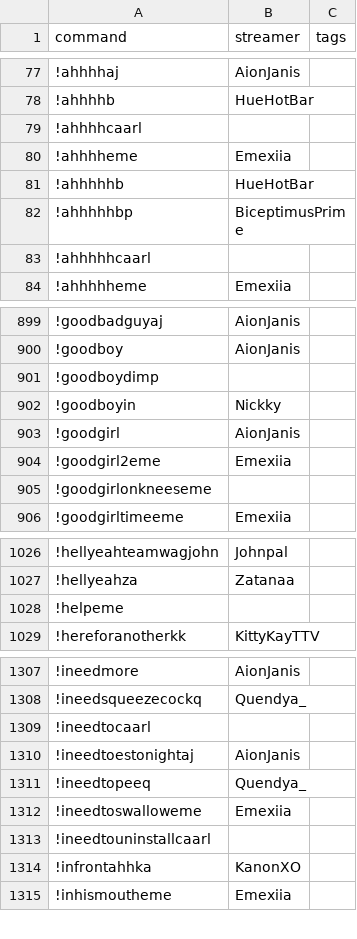
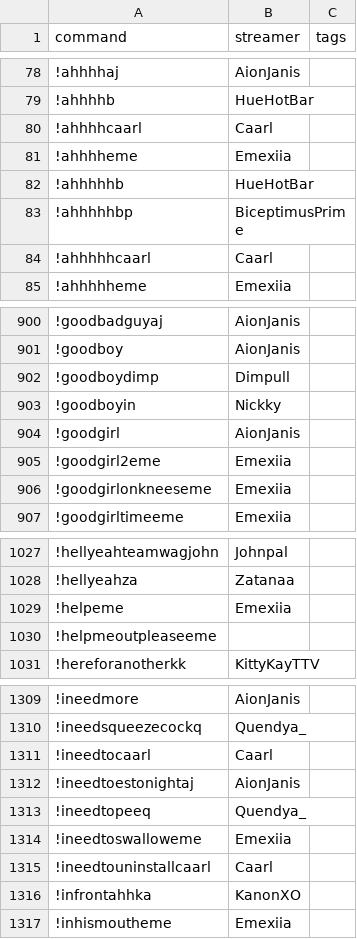
Before and after one commit to aionjanis/aionjanis.github.io, a CSV file: commands.csv, drawn as a sheet; only a part is shown, gaps mark what is left out; the diff covers the shown part only.

```diff
--- a/commands.csv
+++ b/commands.csv
@@ -78,3 +79,3 @@ command,streamer,tags
 !ahhhhb,HueHotBar,
-!ahhhhcaarl,,
+!ahhhhcaarl,Caarl,
 !ahhhheme,Emexiia,
@@ -82,3 +83,3 @@ command,streamer,tags
 !ahhhhhbp,BiceptimusPrime,
-!ahhhhhcaarl,,
+!ahhhhhcaarl,Caarl,
 !ahhhhheme,Emexiia,
@@ -900,3 +901,3 @@ command,streamer,tags
 !goodboy,AionJanis,
-!goodboydimp,,
+!goodboydimp,Dimpull,
 !goodboyin,Nickky,
@@ -904,3 +905,3 @@ command,streamer,tags
 !goodgirl2eme,Emexiia,
-!goodgirlonkneeseme,,
+!goodgirlonkneeseme,Emexiia,
 !goodgirltimeeme,Emexiia,
@@ -1027,3 +1028,4 @@ command,streamer,tags
 !hellyeahza,Zatanaa,
-!helpeme,,
+!helpeme,Emexiia,
+!helpmeoutpleaseeme,,
 !hereforanotherkk,KittyKayTTV,
@@ -1308,3 +1310,3 @@ command,streamer,tags
 !ineedsqueezecockq,Quendya_,
-!ineedtocaarl,,
+!ineedtocaarl,Caarl,
 !ineedtoestonightaj,AionJanis,
@@ -1312,3 +1314,3 @@ command,streamer,tags
 !ineedtoswalloweme,Emexiia,
-!ineedtouninstallcaarl,,
+!ineedtouninstallcaarl,Caarl,
 !infrontahhka,KanonXO,
```
Also changed, not shown: 7 added rows and 78 edited cells elsewhere in this file.
